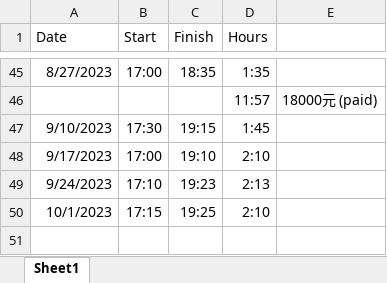
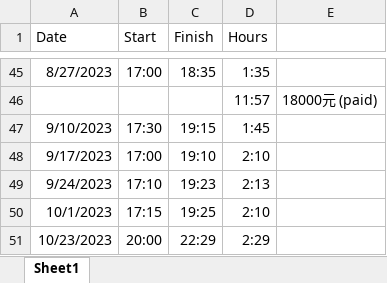
Before and after one commit to Helen-CC/Fortune500_SDG_Analysis, an Excel workbook: record/Time and Payment.xlsx, sheet Sheet1, drawn as a sheet; only a part is shown, gaps mark what is left out; values as stored, in another font and other column widths than the file's, no borders; the diff names each change by its address in the sheet, - before the commit and + after, or states it on an @@ line.

Commit message:
TIME UPDATE

```diff
--- a/record/Time and Payment.xlsx (sheet Sheet1)
+++ b/record/Time and Payment.xlsx (sheet Sheet1)
+row 51: 10/23/2023 | 20:00 | 22:29 | 2:29
```
